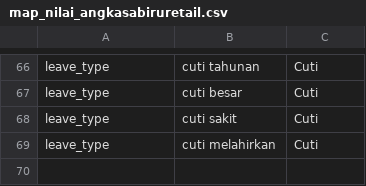
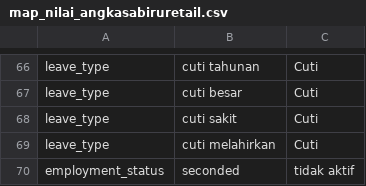
Before and after one commit to habiebdymiati/final_project_dibimibing, a CSV file: dbt/seeds/angkasabiruretail/map_nilai_angkasabiruretail.csv, drawn as a sheet; only a part is shown, gaps mark what is left out; the diff names each change by its address in the sheet, - before the commit and + after, or states it on an @@ line.

```diff
--- a/dbt/seeds/angkasabiruretail/map_nilai_angkasabiruretail.csv
+++ b/dbt/seeds/angkasabiruretail/map_nilai_angkasabiruretail.csv
+row 70: employment_status | seconded | tidak aktif
```
Also changed, not shown: dbt/seeds/angkasabiru/map_nilai_angkasabiru.csv, 13 other files.
